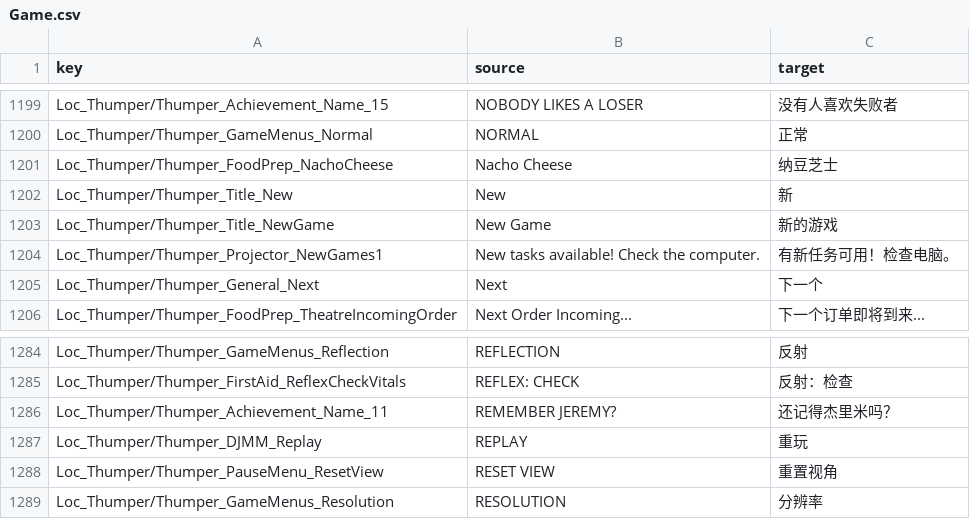
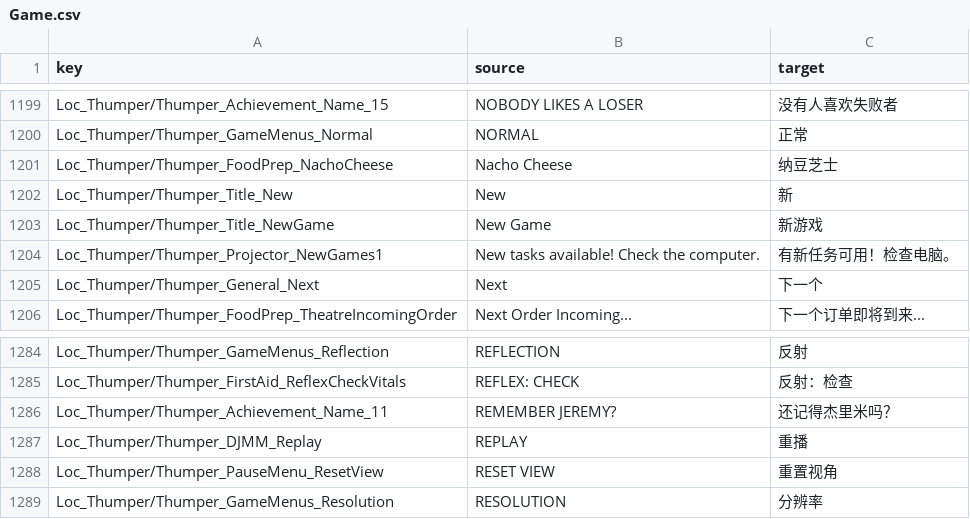
Before and after one commit to HanFengRuYue/FNAF-HelpWanted2_Chinese, a CSV file: src/Game.csv, drawn as a sheet; only a part is shown, gaps mark what is left out.

Commit message:
重玩➡重播

```diff
--- a/src/Game.csv
+++ b/src/Game.csv
@@ -1308,3 +1308,3 @@ Loc_Thumper/Thumper_FoodPrep_NachoCheese,Nacho Cheese,纳豆芝士
 Loc_Thumper/Thumper_Title_New,New,新
-Loc_Thumper/Thumper_Title_NewGame,New Game,新的游戏
+Loc_Thumper/Thumper_Title_NewGame,New Game,新游戏
 Loc_Thumper/Thumper_Projector_NewGames1,New tasks available! Check the computer.,有新任务可用！检查电脑。
@@ -1402,3 +1402,3 @@ Loc_Thumper/Thumper_FirstAid_ReflexCheckVitals,REFLEX: CHECK,反射：检查
 Loc_Thumper/Thumper_Achievement_Name_11,REMEMBER JEREMY?,还记得杰里米吗？
-Loc_Thumper/Thumper_DJMM_Replay,REPLAY,重玩
+Loc_Thumper/Thumper_DJMM_Replay,REPLAY,重播
 Loc_Thumper/Thumper_PauseMenu_ResetView,RESET VIEW,重置视角
```
